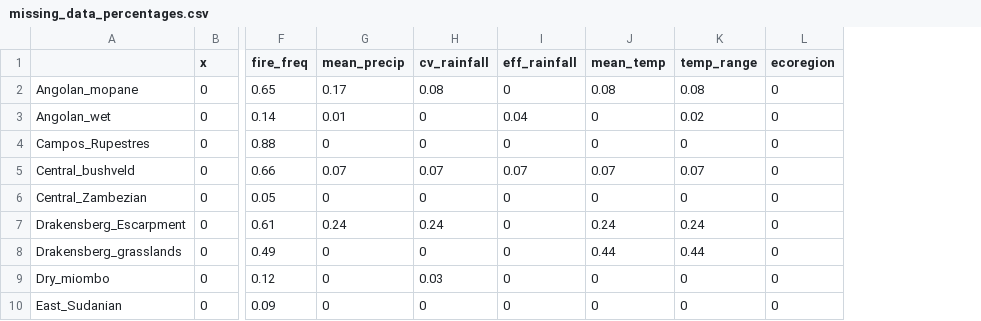
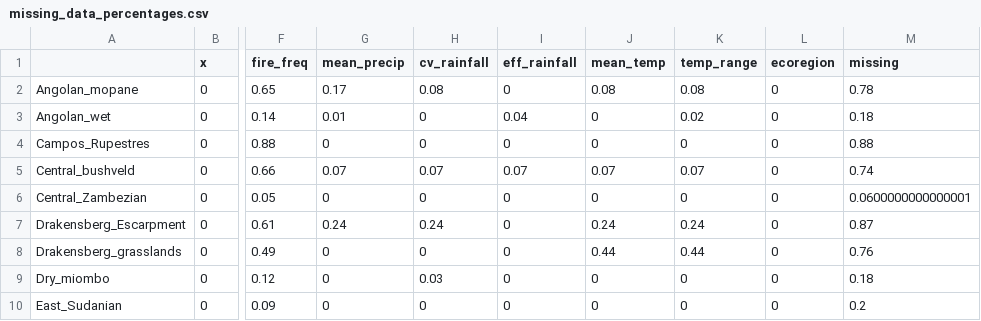
Before and after one commit to lamonica-d/Savanna_structure_GEDI, a CSV file: figures/missing_data_percentages.csv, drawn as a sheet; only a part is shown, gaps mark what is left out; the diff names each change by its address in the sheet, - before the commit and + after, or states it on an @@ line.

```diff
--- a/figures/missing_data_percentages.csv
+++ b/figures/missing_data_percentages.csv
+column M (missing), rows 2-10: 0.78 | 0.18 | 0.88 | 0.74 | 0.0600000000000001 | 0.87 | 0.76 | 0.18 | 0.2
```
Also changed, not shown: 6 other files.
